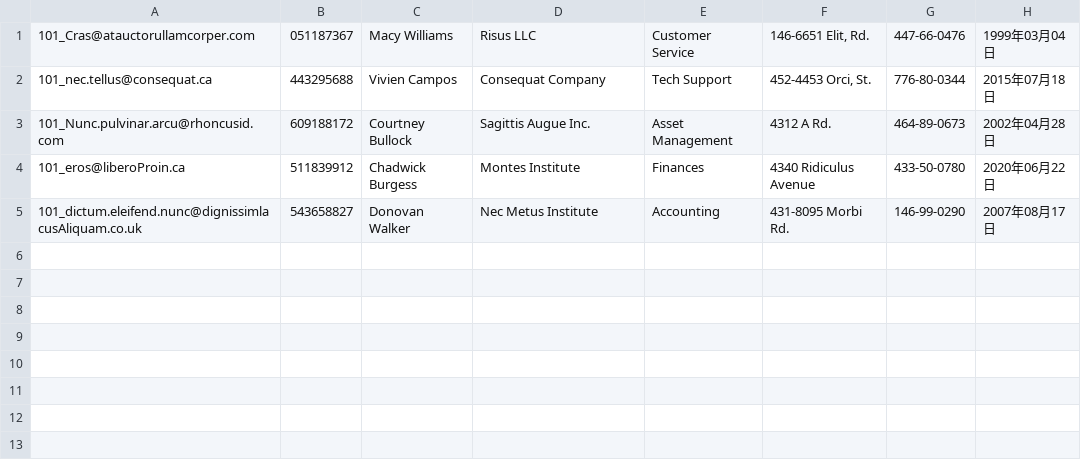
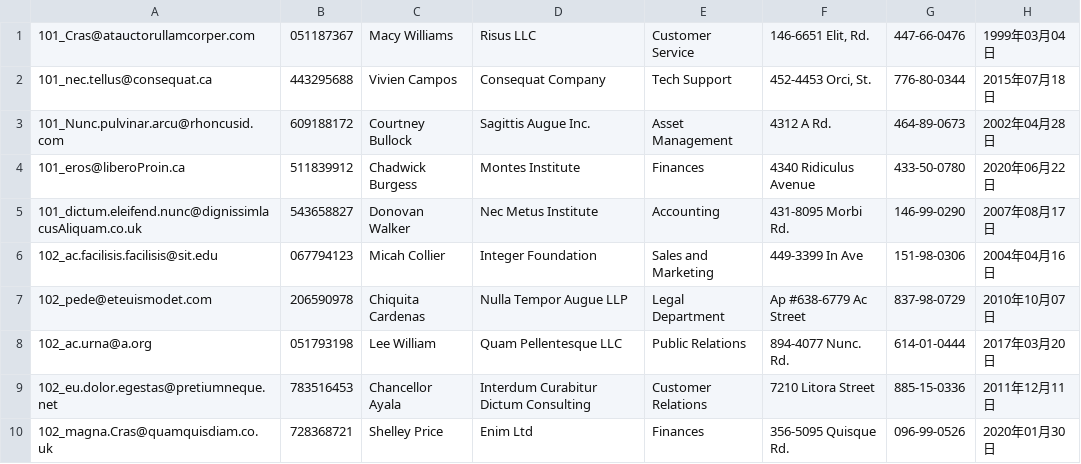
Before and after one commit to KeySpider/keyspider, a CSV file: storage/unittest/import_csv/user/hogehoge100.csv, drawn as a sheet; the diff names each change by its address in the sheet, - before the commit and + after, or states it on an @@ line.

```diff
--- a/storage/unittest/import_csv/user/hogehoge100.csv
+++ b/storage/unittest/import_csv/user/hogehoge100.csv
+row 6: 102_ac.facilisis.facilisis@sit.edu | 067794123 | Micah Collier | Integer Foundation | Sales and Marketing | 449-3399 In Ave | 151-98-0306 | 2004年04月16日
+row 7: 102_pede@eteuismodet.com | 206590978 | Chiquita Cardenas | Nulla Tempor Augue LLP | Legal Department | Ap #638-6779 Ac Street | 837-98-0729 | 2010年10月07日
+row 8: 102_ac.urna@a.org | 051793198 | Lee William | Quam Pellentesque LLC | Public Relations | 894-4077 Nunc. Rd. | 614-01-0444 | 2017年03月20日
+row 9: 102_eu.dolor.egestas@pretiumneque.net | 783516453 | Chancellor Ayala | Interdum Curabitur Dictum Consulting | Customer Relations | 7210 Litora Street | 885-15-0336 | 2011年12月11日
+row 10: 102_magna.Cras@quamquisdiam.co.uk | 728368721 | Shelley Price | Enim Ltd | Finances | 356-5095 Quisque Rd. | 096-99-0526 | 2020年01月30日
```
Also changed, not shown: 3 other files.
